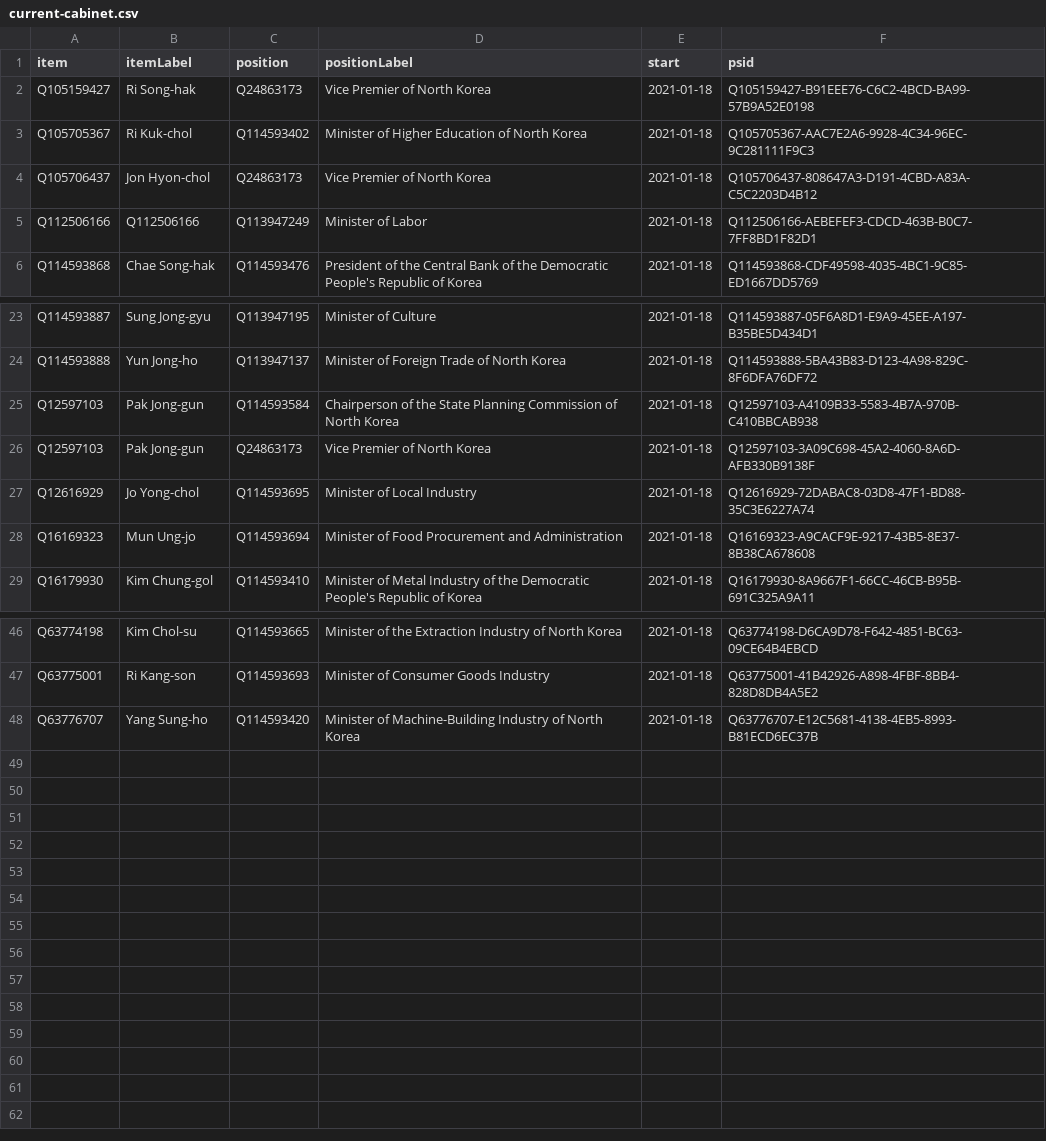
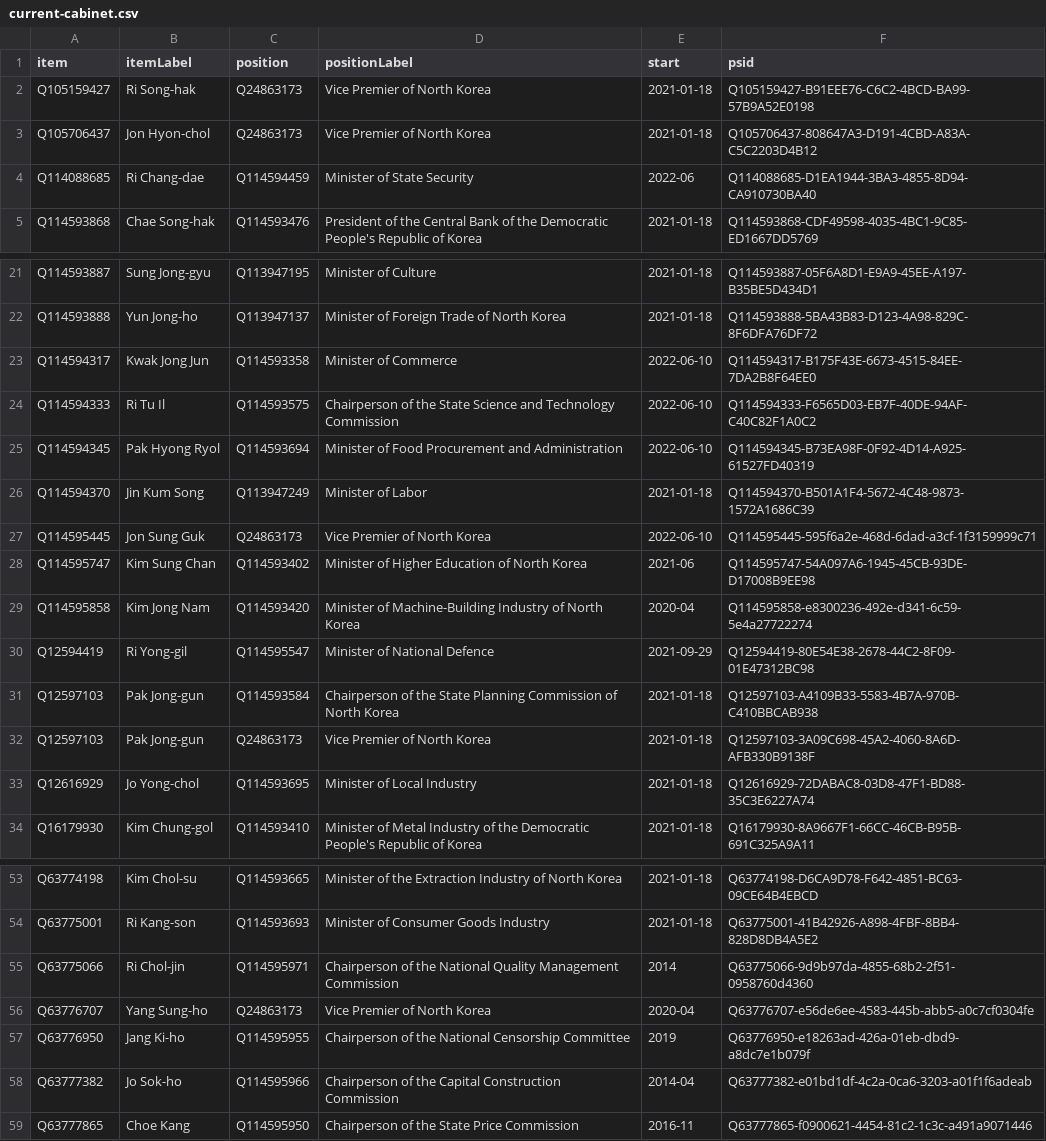
Before and after one commit to every-politician-scrapers/north-korea, a CSV file: wikidata/results/current-cabinet.csv, drawn as a sheet; only a part is shown, gaps mark what is left out; the diff covers the shown part only.

```diff
--- a/wikidata/results/current-cabinet.csv
+++ b/wikidata/results/current-cabinet.csv
@@ -2,5 +2,4 @@ item,itemLabel,position,positionLabel,start,psid
 Q105159427,Ri Song-hak,Q24863173,Vice Premier of North Korea,2021-01-18,Q105159427-B91EEE76-C6C2-4BCD-BA99-57B9A52E0198
-Q105705367,Ri Kuk-chol,Q114593402,Minister of Higher Education of North Korea,2021-01-18,Q105705367-AAC7E2A6-9928-4C34-96EC-9C281111F9C3
 Q105706437,Jon Hyon-chol,Q24863173,Vice Premier of North Korea,2021-01-18,Q105706437-808647A3-D191-4CBD-A83A-C5C2203D4B12
-Q112506166,Q112506166,Q113947249,Minister of Labor,2021-01-18,Q112506166-AEBEFEF3-CDCD-463B-B0C7-7FF8BD1F82D1
+Q114088685,Ri Chang-dae,Q114594459,Minister of State Security,2022-06,Q114088685-D1EA1944-3BA3-4855-8D94-CA910730BA40
 Q114593868,Chae Song-hak,Q114593476,President of the Central Bank of the Democratic People's Republic of Korea,2021-01-18,Q114593868-CDF49598-4035-4BC1-9C85-ED1667DD5769
@@ -24,2 +22,10 @@ Q114593887,Sung Jong-gyu,Q113947195,Minister of Culture,2021-01-18,Q114593887-05
 Q114593888,Yun Jong-ho,Q113947137,Minister of Foreign Trade of North Korea,2021-01-18,Q114593888-5BA43B83-D123-4A98-829C-8F6DFA76DF72
+Q114594317,Kwak Jong Jun,Q114593358,Minister of Commerce,2022-06-10,Q114594317-B175F43E-6673-4515-84EE-7DA2B8F64EE0
+Q114594333,Ri Tu Il,Q114593575,Chairperson of the State Science and Technology Commission,2022-06-10,Q114594333-F6565D03-EB7F-40DE-94AF-C40C82F1A0C2
+Q114594345,Pak Hyong Ryol,Q114593694,Minister of Food Procurement and Administration,2022-06-10,Q114594345-B73EA98F-0F92-4D14-A925-61527FD40319
+Q114594370,Jin Kum Song,Q113947249,Minister of Labor,2021-01-18,Q114594370-B501A1F4-5672-4C48-9873-1572A1686C39
+Q114595445,Jon Sung Guk,Q24863173,Vice Premier of North Korea,2022-06-10,Q114595445-595f6a2e-468d-6dad-a3cf-1f3159999c71
+Q114595747,Kim Sung Chan,Q114593402,Minister of Higher Education of North Korea,2021-06,Q114595747-54A097A6-1945-45CB-93DE-D17008B9EE98
+Q114595858,Kim Jong Nam,Q114593420,Minister of Machine-Building Industry of North Korea,2020-04,Q114595858-e8300236-492e-d341-6c59-5e4a27722274
+Q12594419,Ri Yong-gil,Q114595547,Minister of National Defence,2021-09-29,Q12594419-80E54E38-2678-44C2-8F09-01E47312BC98
 Q12597103,Pak Jong-gun,Q114593584,Chairperson of the State Planning Commission of North Korea,2021-01-18,Q12597103-A4109B33-5583-4B7A-970B-C410BBCAB938
@@ -27,3 +33,2 @@ Q12597103,Pak Jong-gun,Q24863173,Vice Premier of North Korea,2021-01-18,Q1259710
 Q12616929,Jo Yong-chol,Q114593695,Minister of Local Industry,2021-01-18,Q12616929-72DABAC8-03D8-47F1-BD88-35C3E6227A74
-Q16169323,Mun Ung-jo,Q114593694,Minister of Food Procurement and Administration,2021-01-18,Q16169323-A9CACF9E-9217-43B5-8E37-8B38CA678608
 Q16179930,Kim Chung-gol,Q114593410,Minister of Metal Industry of the Democratic People's Republic of Korea,2021-01-18,Q16179930-8A9667F1-66CC-46CB-B95B-691C325A9A11
@@ -47,2 +54,6 @@ Q63774198,Kim Chol-su,Q114593665,Minister of the Extraction Industry of North Ko
 Q63775001,Ri Kang-son,Q114593693,Minister of Consumer Goods Industry,2021-01-18,Q63775001-41B42926-A898-4FBF-8BB4-828D8DB4A5E2
-Q63776707,Yang Sung-ho,Q114593420,Minister of Machine-Building Industry of North Korea,2021-01-18,Q63776707-E12C5681-4138-4EB5-8993-B81ECD6EC37B
+Q63775066,Ri Chol-jin,Q114595971,Chairperson of the National Quality Management Commission,2014,Q63775066-9d9b97da-4855-68b2-2f51-0958760d4360
+Q63776707,Yang Sung-ho,Q24863173,Vice Premier of North Korea,2020-04,Q63776707-e56de6ee-4583-445b-abb5-a0c7cf0304fe
+Q63776950,Jang Ki-ho,Q114595955,Chairperson of the National Censorship Committee,2019,Q63776950-e18263ad-426a-01eb-dbd9-a8dc7e1b079f
+Q63777382,Jo Sok-ho,Q114595966,Chairperson of the Capital Construction Commission,2014-04,Q63777382-e01bd1df-4c2a-0ca6-3203-a01f1f6adeab
+Q63777865,Choe Kang,Q114595950,Chairperson of the State Price Commission,2016-11,Q63777865-f0900621-4454-81c2-1c3c-a491a9071446
```
Also changed, not shown: 3 added rows, 2 removed rows and 1 edited cell elsewhere in this file, wikidata/results/ministries.csv.
